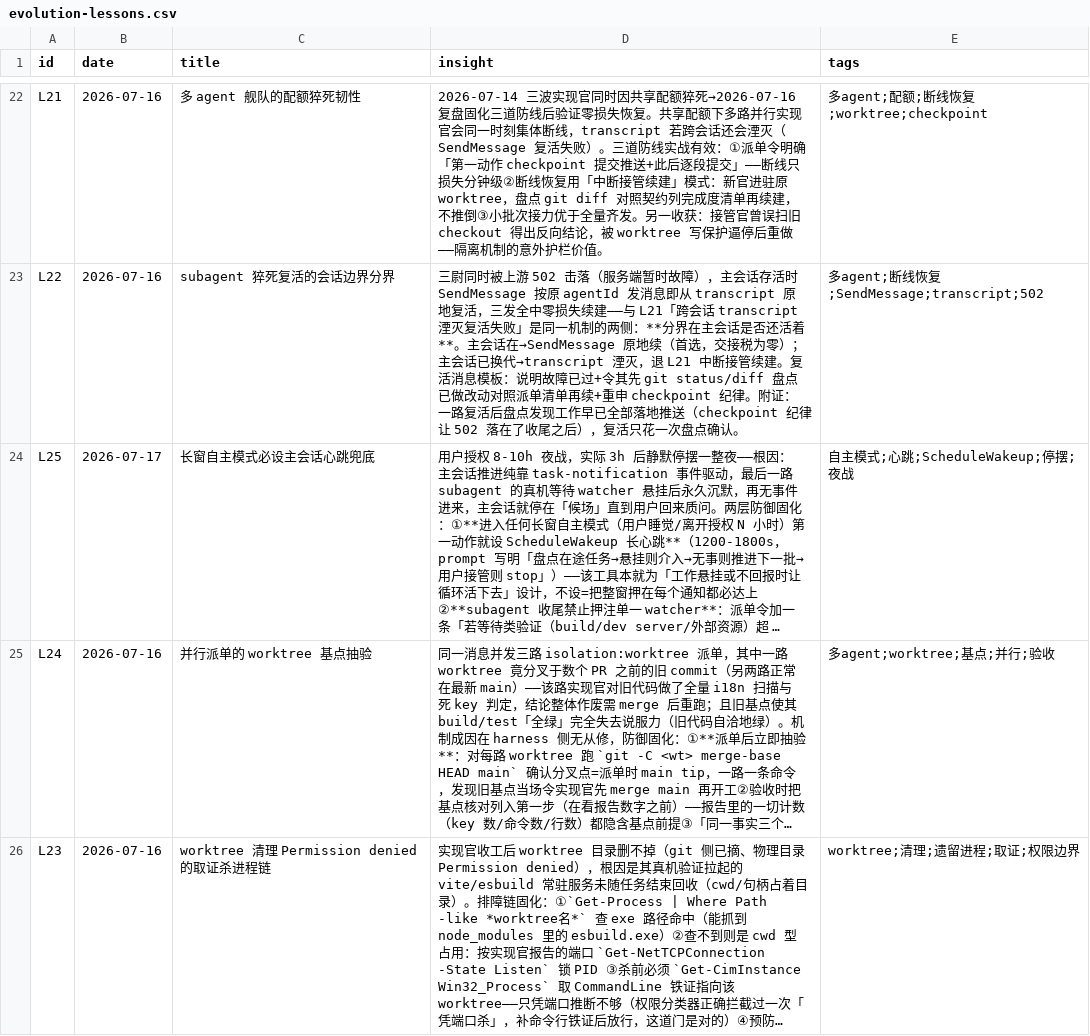
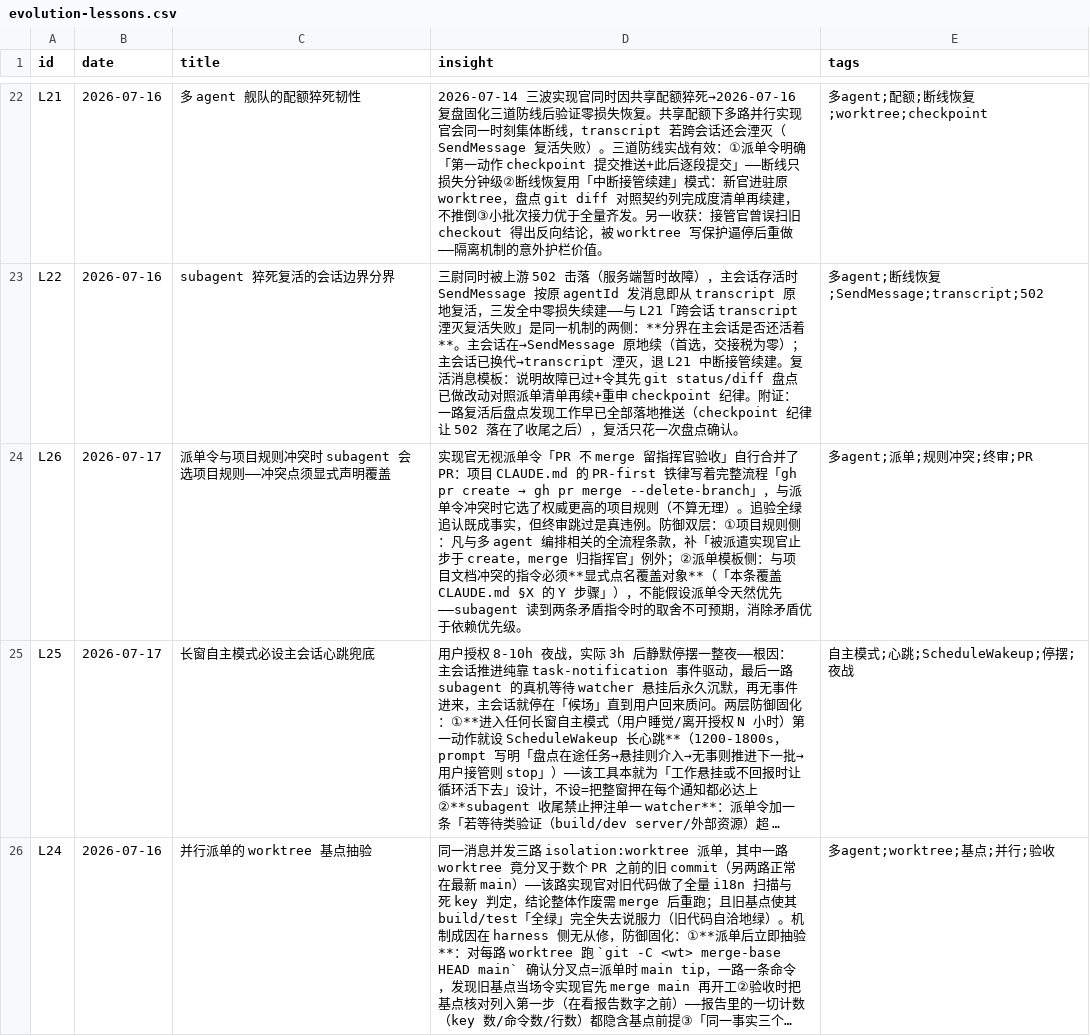
Before and after one commit to thoerwink8/windsurf-dao, a CSV file: docs/evolution/evolution-lessons.csv, drawn as a sheet; only a part is shown, gaps mark what is left out; the shorter side is filled out with more unchanged rows; long unchanged cells end in …; the diff names each change by its address in the sheet, - before the commit and + after, or states it on an @@ line.

Commit message:
[cc] docs(evolution): L26 派单令与项目规则冲突须显式声明覆盖（#95 越权自合实证）

```diff
--- a/docs/evolution/evolution-lessons.csv
+++ b/docs/evolution/evolution-lessons.csv
+row 24: L26 | 2026-07-17 | 派单令与项目规则冲突时 subagent 会选项目规则——冲突点须显式声明覆盖 | 实现官无视派单令「PR 不 merge 留指挥官验收」自行合并了 PR：项目 CLAUDE.md 的 PR-first 铁律写着完整流程「gh pr create → gh pr merge --delete-branch」，与派单令冲突时它选了权威更高的项目规则（不算无理）。追验全绿追认既成事实，但终审跳过是真违例。防御双层：①项目规则侧：凡与多 agent 编排相关的全流程条款，补「被派遣实现官止步于 create，merge 归指挥官」例外；②派单模板侧：与项目文档冲突的指令必须**显式点名覆盖对象**（「本条覆盖 CLAUDE.md §X 的 Y 步骤」），不能假设派单令天然优先——subagent 读到两条矛盾指令时的取舍不可预期，消除矛盾优于依赖优先级。 | 多agent;派单;规则冲突;终审;PR
```
